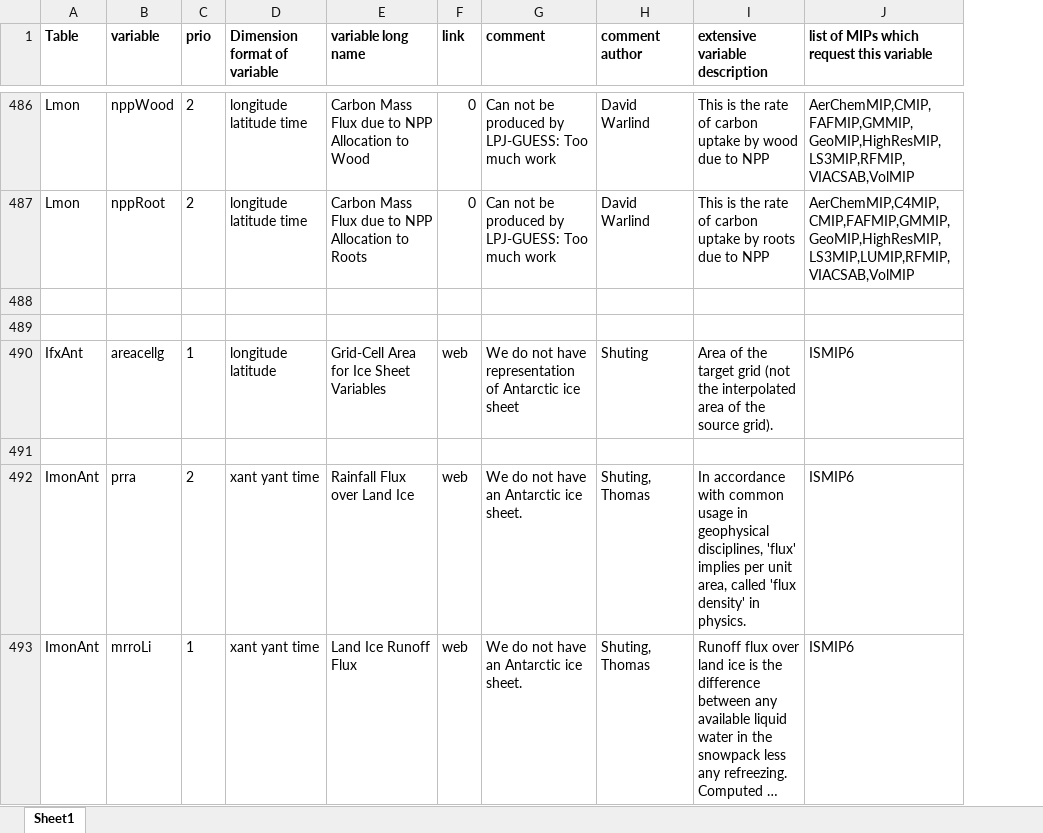
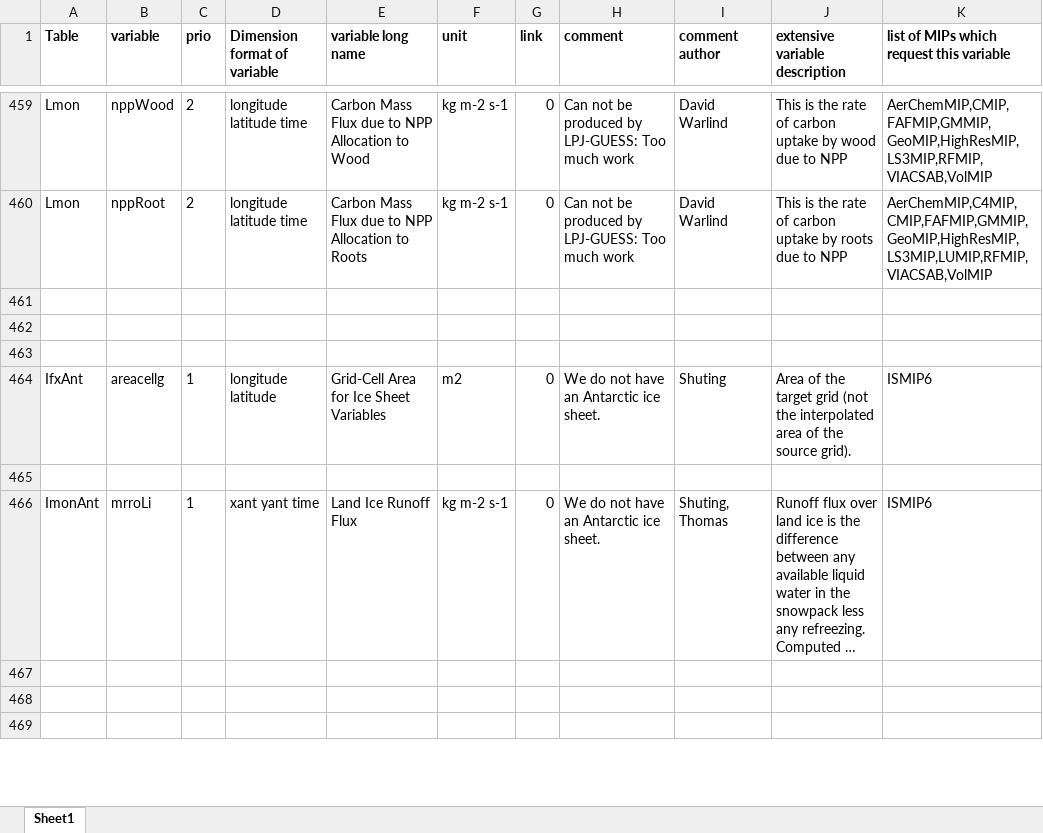
Before and after one commit to EC-Earth/ece2cmor3, an Excel workbook: ece2cmor3/resources/list-of-ignored-cmpi6-requested-variables.xlsx, sheet Sheet1, drawn as a sheet; only a part is shown, gaps mark what is left out; long unchanged cells end in …; values as stored, in another font and other column widths than the file's, no borders; removed rows and columns are numbered as before the commit, all else as after; the diff covers the shown part only; the diff names each change by its address in the sheet, - before the commit and + after, or states it on an @@ line.

```diff
--- a/ece2cmor3/resources/list-of-ignored-cmpi6-requested-variables.xlsx (sheet Sheet1)
+++ b/ece2cmor3/resources/list-of-ignored-cmpi6-requested-variables.xlsx (sheet Sheet1)
+column F (unit), rows 459-460: kg m-2 s-1 | kg m-2 s-1; row 466: kg m-2 s-1
-row 490: IfxAnt | areacellg | 1 | longitude latitude | Grid-Cell Area for Ice Sheet Variables | web | We do not have representation of Antarctic ice sheet | Shuting | Area of the target grid (not the interpolated area of the source grid). | ISMIP6
+row 464: IfxAnt | areacellg | 1 | longitude latitude | Grid-Cell Area for Ice Sheet Variables | m2 | 0 | We do not have an Antarctic ice sheet. | Shuting | Area of the target grid (not the interpolated area of the source grid). | ISMIP6
-row 465: ImonAnt | prra | 2 | xant yant time | Rainfall Flux over Land Ice | web | We do not have an Antarctic ice sheet. | Shuting, Thomas | In accordance with common usage in geophysical disciplines, 'flux' implies per unit area, called 'flux density' in physics. | ISMIP6
+row 465: (empty)
-G466 (link): web
+G466 (link): 0
+row 467: (empty)
+row 468: (empty)
+row 469: (empty)
```
Also changed, not shown: 14 added rows, 34 removed rows and 94 edited cells elsewhere in this sheet, ece2cmor3/resources/list-of-identified-missing-cmpi6-requested-variables.xlsx.
